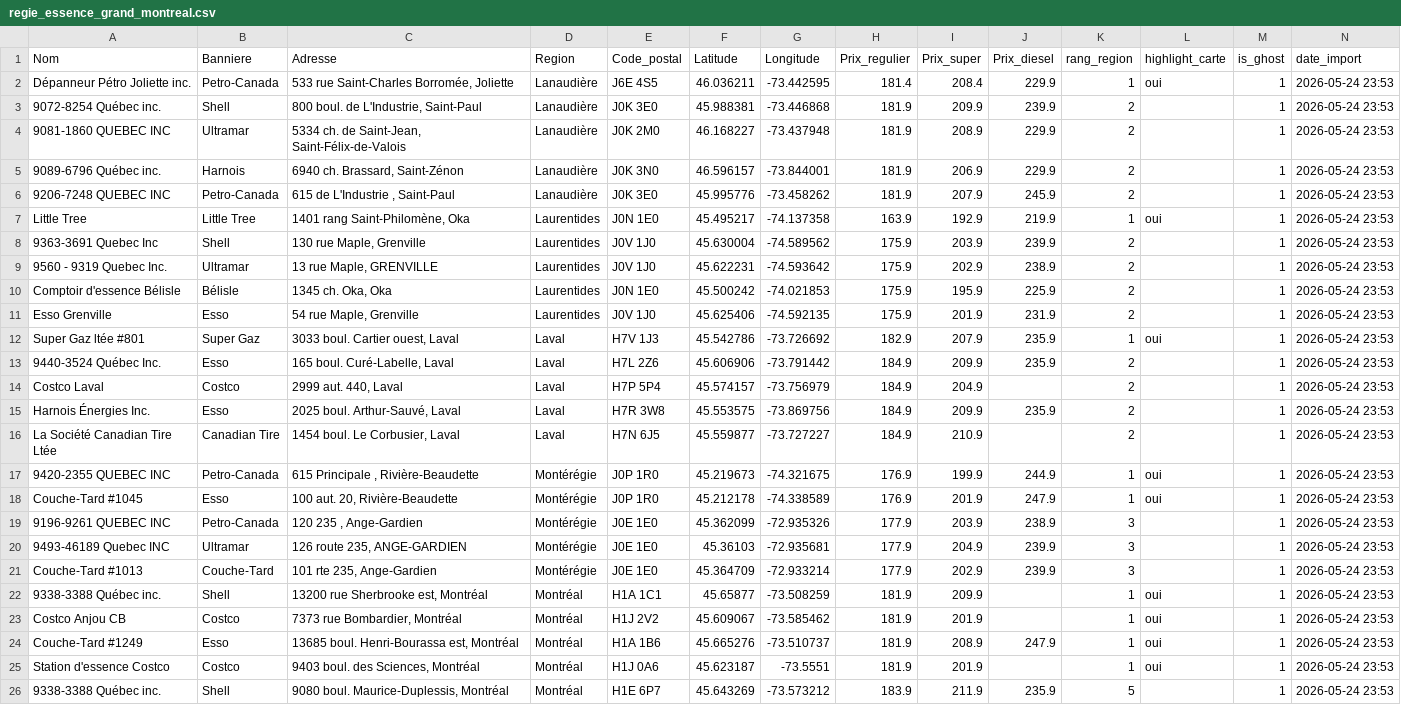
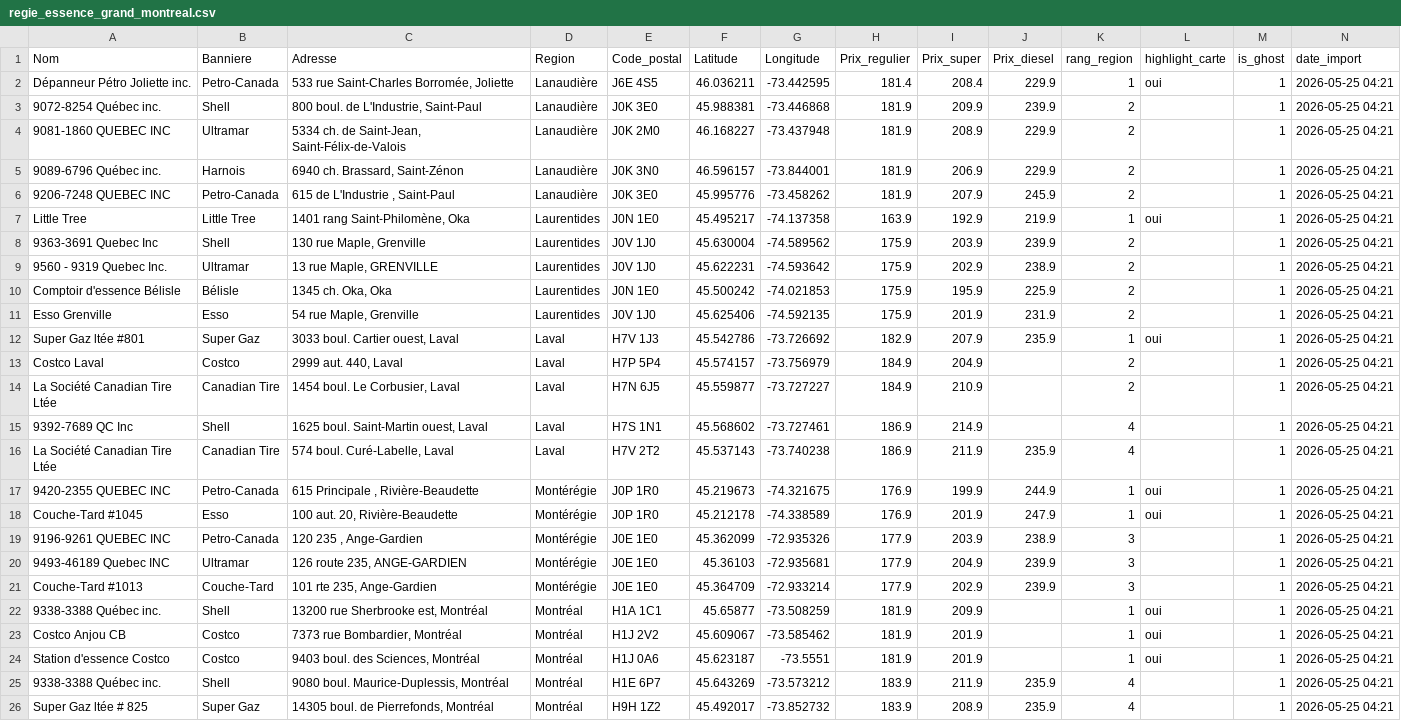
Before and after one commit to emclavel/regie-essence-quebec-data, a CSV file: data/regie_essence_grand_montreal.csv, drawn as a sheet; removed rows and columns are numbered as before the commit, all else as after; the diff names each change by its address in the sheet, - before the commit and + after, or states it on an @@ line.

```diff
--- a/data/regie_essence_grand_montreal.csv
+++ b/data/regie_essence_grand_montreal.csv
-N2:N12 (date_import): 2026-05-24 23:53
+N2:N12 (date_import): 2026-05-25 04:21
-row 13: 9440-3524 Québec Inc. | Esso | 165 boul. Curé-Labelle, Laval | Laval | H7L 2Z6 | 45.606906 | -73.791442 | 184.9 | 209.9 | 235.9 | 2 |  | 1 | 2026-05-24 23:53
-N13 (date_import): 2026-05-24 23:53
+N13 (date_import): 2026-05-25 04:21
-row 15: Harnois Énergies Inc. | Esso | 2025 boul. Arthur-Sauvé, Laval | Laval | H7R 3W8 | 45.553575 | -73.869756 | 184.9 | 209.9 | 235.9 | 2 |  | 1 | 2026-05-24 23:53
-N14 (date_import): 2026-05-24 23:53
+N14 (date_import): 2026-05-25 04:21
+row 15: 9392-7689 QC Inc | Shell | 1625 boul. Saint-Martin ouest, Laval | Laval | H7S 1N1 | 45.568602 | -73.727461 | 186.9 | 214.9 |  | 4 |  | 1 | 2026-05-25 04:21
+row 16: La Société Canadian Tire Ltée | Canadian Tire | 574 boul. Curé-Labelle, Laval | Laval | H7V 2T2 | 45.537143 | -73.740238 | 186.9 | 211.9 | 235.9 | 4 |  | 1 | 2026-05-25 04:21
-N17:N23 (date_import): 2026-05-24 23:53
+N17:N23 (date_import): 2026-05-25 04:21
-row 24: Couche-Tard #1249 | Esso | 13685 boul. Henri-Bourassa est, Montréal | Montréal | H1A 1B6 | 45.665276 | -73.510737 | 181.9 | 208.9 | 247.9 | 1 | oui | 1 | 2026-05-24 23:53
-N24:N25 (date_import): 2026-05-24 23:53
+N24:N25 (date_import): 2026-05-25 04:21
-K25 (rang_region): 5
+K25 (rang_region): 4
+row 26: Super Gaz ltée # 825 | Super Gaz | 14305 boul. de Pierrefonds, Montréal | Montréal | H9H 1Z2 | 45.492017 | -73.852732 | 183.9 | 208.9 | 235.9 | 4 |  | 1 | 2026-05-25 04:21
```
Also changed, not shown: data/regie_essence_estrie.csv, data/regie_essence_mauricie.csv, 3 other files.
